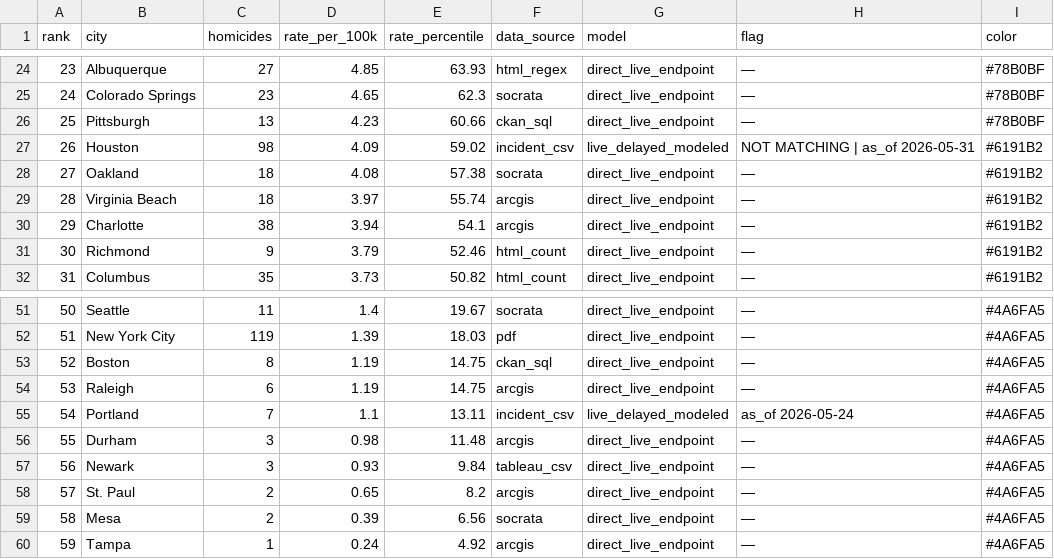
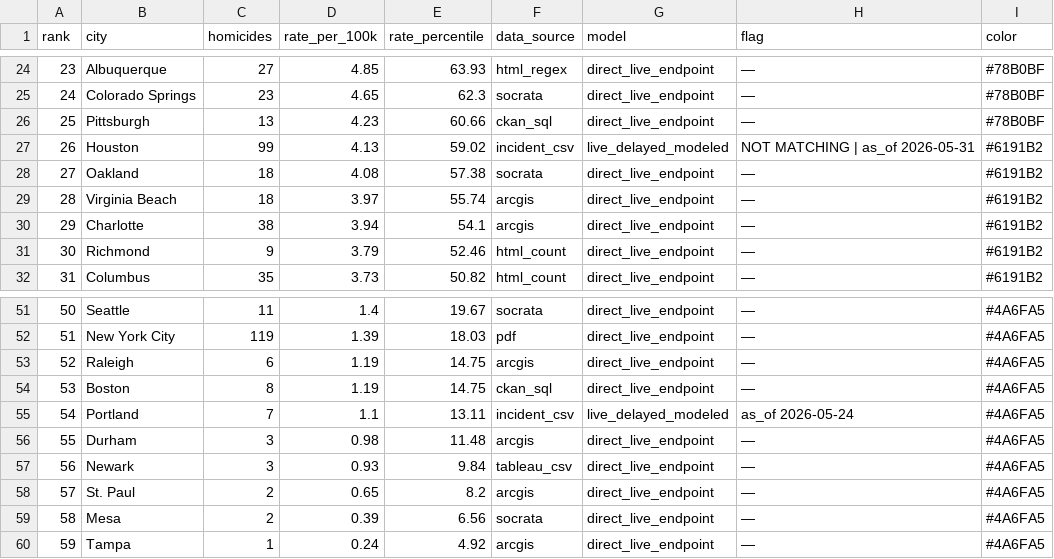
Before and after one commit to ro00archworkall/homicide_tracker, a CSV file: src/data/city_data.csv, drawn as a sheet; only a part is shown, gaps mark what is left out.

```diff
--- a/src/data/city_data.csv
+++ b/src/data/city_data.csv
@@ -26,3 +26,3 @@ rank,city,homicides,rate_per_100k,rate_percentile,data_source,model,flag,color
 25,Pittsburgh,13,4.23,60.66,ckan_sql,direct_live_endpoint,—,#78B0BF
-26,Houston,98,4.09,59.02,incident_csv,live_delayed_modeled,NOT MATCHING | as_of 2026-05-31,#6191B2
+26,Houston,99,4.13,59.02,incident_csv,live_delayed_modeled,NOT MATCHING | as_of 2026-05-31,#6191B2
 27,Oakland,18,4.08,57.38,socrata,direct_live_endpoint,—,#6191B2
@@ -52,4 +52,4 @@ rank,city,homicides,rate_per_100k,rate_percentile,data_source,model,flag,color
 51,New York City,119,1.39,18.03,pdf,direct_live_endpoint,—,#4A6FA5
-52,Boston,8,1.19,14.75,ckan_sql,direct_live_endpoint,—,#4A6FA5
-53,Raleigh,6,1.19,14.75,arcgis,direct_live_endpoint,—,#4A6FA5
+52,Raleigh,6,1.19,14.75,arcgis,direct_live_endpoint,—,#4A6FA5
+53,Boston,8,1.19,14.75,ckan_sql,direct_live_endpoint,—,#4A6FA5
 54,Portland,7,1.1,13.11,incident_csv,live_delayed_modeled,as_of 2026-05-24,#4A6FA5
```
Also changed, not shown: 1 other file.
